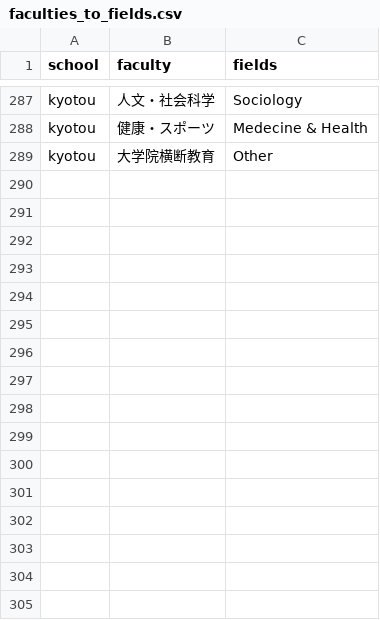
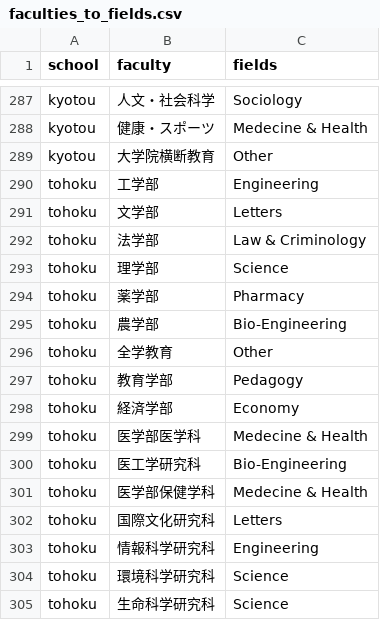
Before and after one commit to japonophile/Education4Climate, a CSV file: data/faculties_to_fields.csv, drawn as a sheet; only a part is shown, gaps mark what is left out; the diff names each change by its address in the sheet, - before the commit and + after, or states it on an @@ line.

Commit message:
Add Tohoku University

```diff
--- a/data/faculties_to_fields.csv
+++ b/data/faculties_to_fields.csv
+row 290: tohoku | 工学部 | Engineering
+row 291: tohoku | 文学部 | Letters
+row 292: tohoku | 法学部 | Law & Criminology
+row 293: tohoku | 理学部 | Science
+row 294: tohoku | 薬学部 | Pharmacy
+row 295: tohoku | 農学部 | Bio-Engineering
+row 296: tohoku | 全学教育 | Other
+row 297: tohoku | 教育学部 | Pedagogy
+row 298: tohoku | 経済学部 | Economy
+row 299: tohoku | 医学部医学科 | Medecine & Health
+row 300: tohoku | 医工学研究科 | Bio-Engineering
+row 301: tohoku | 医学部保健学科 | Medecine & Health
+row 302: tohoku | 国際文化研究科 | Letters
+row 303: tohoku | 情報科学研究科 | Engineering
+row 304: tohoku | 環境科学研究科 | Science
+row 305: tohoku | 生命科学研究科 | Science
```
Also changed, not shown: data/scoring_fields.csv, 7 other files.
